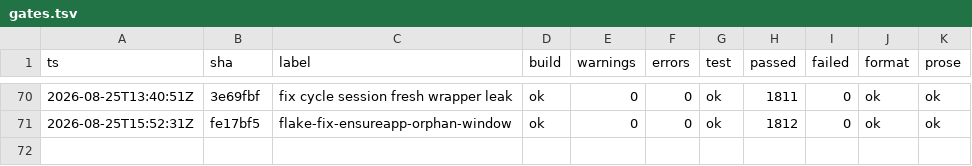
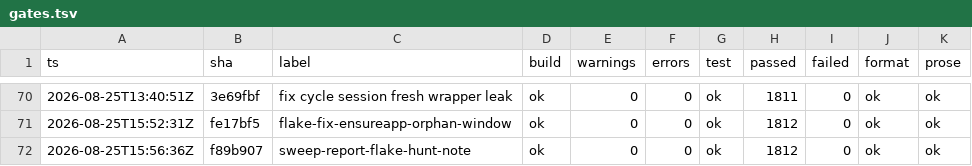
Before and after one commit to headpiece747/ModernWigiDash, a TSV file: .audit/gates.tsv, drawn as a sheet; only a part is shown, gaps mark what is left out; the diff names each change by its address in the sheet, - before the commit and + after, or states it on an @@ line.

Commit message:
docs: note the test-suite flake-hunt resolution in the sweep report
The 2026-08-25 sweep report ended at the review follow-up (fe17bf5).
Add the post-review flake-hunt section so the day's record names the
hardware history-cap flake's root cause (a leaked test-host window
keeping its engine and telemetry loops alive for the whole process)
and its fix (f89b907), keeping the branch narrative current.

```diff
--- a/.audit/gates.tsv
+++ b/.audit/gates.tsv
+row 72: 2026-08-25T15:56:36Z | f89b907 | sweep-report-flake-hunt-note | ok | 0 | 0 | ok | 1812 | 0 | ok | ok
```
Also changed, not shown: 1 other file.
